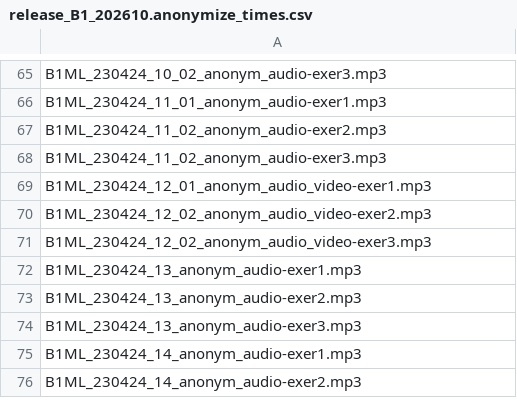
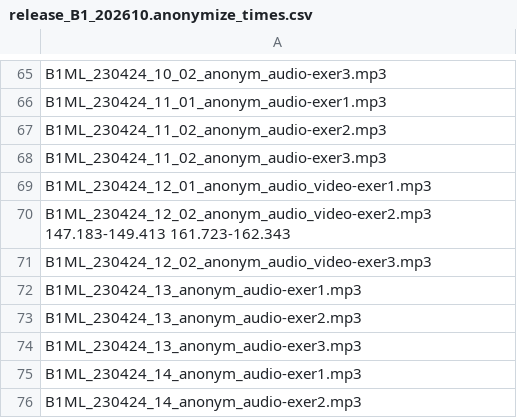
Before and after one commit to ufal/evaldio, a CSV file: data_preparation/anonymize_data/release_B1_202610.anonymize_times.csv, drawn as a sheet; only a part is shown, gaps mark what is left out; the diff covers the shown part only.

Commit message:
timeframes to anonymize updated

```diff
--- a/data_preparation/anonymize_data/release_B1_202610.anonymize_times.csv
+++ b/data_preparation/anonymize_data/release_B1_202610.anonymize_times.csv
@@ -69,3 +69,3 @@ B1ML_230424_11_02_anonym_audio-exer3.mp3
 B1ML_230424_12_01_anonym_audio_video-exer1.mp3
-B1ML_230424_12_02_anonym_audio_video-exer2.mp3
+B1ML_230424_12_02_anonym_audio_video-exer2.mp3	147.183-149.413 161.723-162.343
 B1ML_230424_12_02_anonym_audio_video-exer3.mp3
```
Also changed, not shown: 8 edited cells elsewhere in this file.
